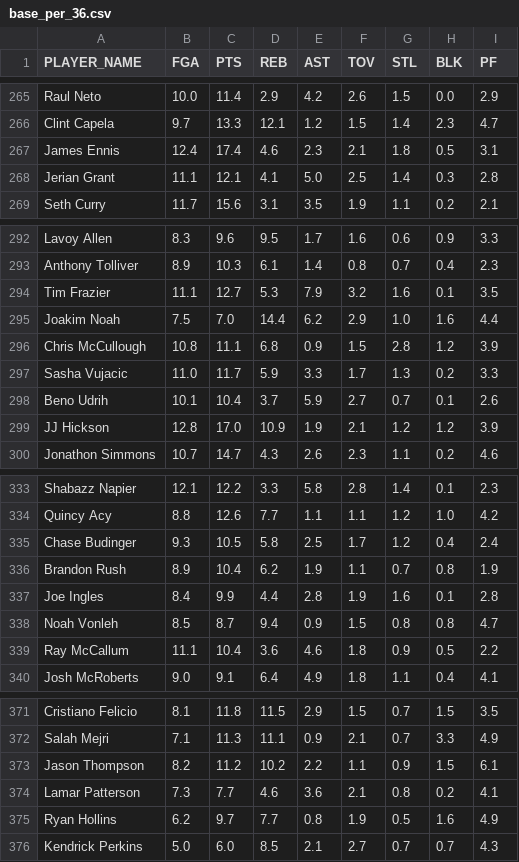
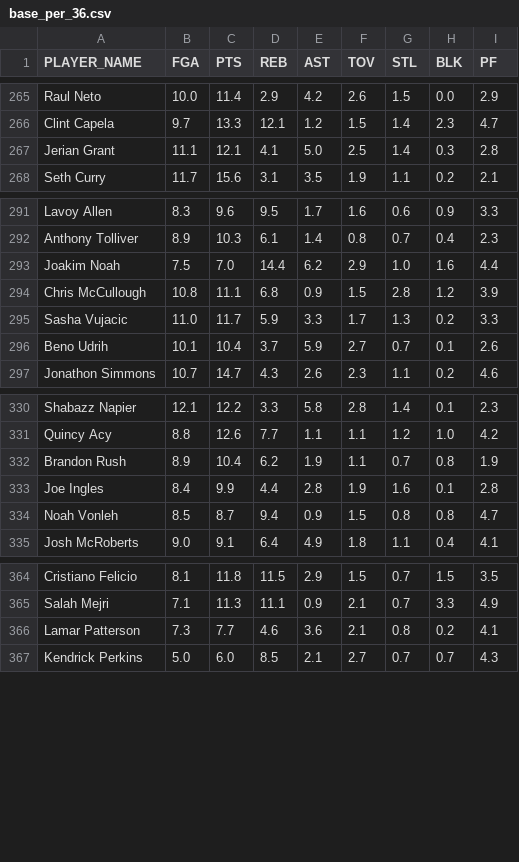
Before and after one commit to chenhang/chenhang.github.io, a CSV file: hupu/players_comparison/data/base_per_36.csv, drawn as a sheet; only a part is shown, gaps mark what is left out; the diff covers the shown part only.

```diff
--- a/hupu/players_comparison/data/base_per_36.csv
+++ b/hupu/players_comparison/data/base_per_36.csv
@@ -266,3 +266,2 @@ Raul Neto,10.0,11.4,2.9,4.2,2.6,1.5,0.0,2.9
 Clint Capela,9.7,13.3,12.1,1.2,1.5,1.4,2.3,4.7
-James Ennis,12.4,17.4,4.6,2.3,2.1,1.8,0.5,3.1
 Jerian Grant,11.1,12.1,4.1,5.0,2.5,1.4,0.3,2.8
@@ -293,3 +292,2 @@ Lavoy Allen,8.3,9.6,9.5,1.7,1.6,0.6,0.9,3.3
 Anthony Tolliver,8.9,10.3,6.1,1.4,0.8,0.7,0.4,2.3
-Tim Frazier,11.1,12.7,5.3,7.9,3.2,1.6,0.1,3.5
 Joakim Noah,7.5,7.0,14.4,6.2,2.9,1.0,1.6,4.4
@@ -298,3 +296,2 @@ Sasha Vujacic,11.0,11.7,5.9,3.3,1.7,1.3,0.2,3.3
 Beno Udrih,10.1,10.4,3.7,5.9,2.7,0.7,0.1,2.6
-JJ Hickson,12.8,17.0,10.9,1.9,2.1,1.2,1.2,3.9
 Jonathon Simmons,10.7,14.7,4.3,2.6,2.3,1.1,0.2,4.6
@@ -334,3 +331,2 @@ Shabazz Napier,12.1,12.2,3.3,5.8,2.8,1.4,0.1,2.3
 Quincy Acy,8.8,12.6,7.7,1.1,1.1,1.2,1.0,4.2
-Chase Budinger,9.3,10.5,5.8,2.5,1.7,1.2,0.4,2.4
 Brandon Rush,8.9,10.4,6.2,1.9,1.1,0.7,0.8,1.9
@@ -338,3 +334,2 @@ Joe Ingles,8.4,9.9,4.4,2.8,1.9,1.6,0.1,2.8
 Noah Vonleh,8.5,8.7,9.4,0.9,1.5,0.8,0.8,4.7
-Ray McCallum,11.1,10.4,3.6,4.6,1.8,0.9,0.5,2.2
 Josh McRoberts,9.0,9.1,6.4,4.9,1.8,1.1,0.4,4.1
@@ -372,5 +365,3 @@ Cristiano Felicio,8.1,11.8,11.5,2.9,1.5,0.7,1.5,3.5
 Salah Mejri,7.1,11.3,11.1,0.9,2.1,0.7,3.3,4.9
-Jason Thompson,8.2,11.2,10.2,2.2,1.1,0.9,1.5,6.1
 Lamar Patterson,7.3,7.7,4.6,3.6,2.1,0.8,0.2,4.1
-Ryan Hollins,6.2,9.7,7.7,0.8,1.9,0.5,1.6,4.9
 Kendrick Perkins,5.0,6.0,8.5,2.1,2.7,0.7,0.7,4.3
```
Also changed, not shown: 2 removed rows elsewhere in this file, hupu/players_comparison/data/base_defense.csv, hupu/players_comparison/data/defender_range_out.csv, 9 other files.
